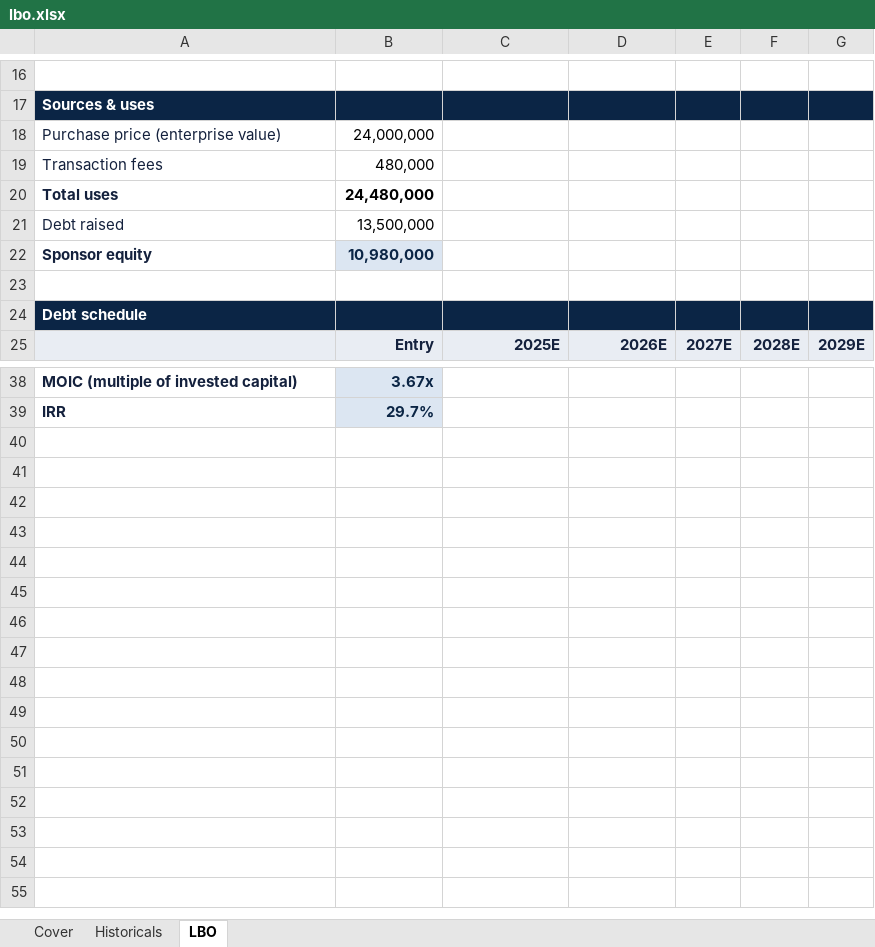
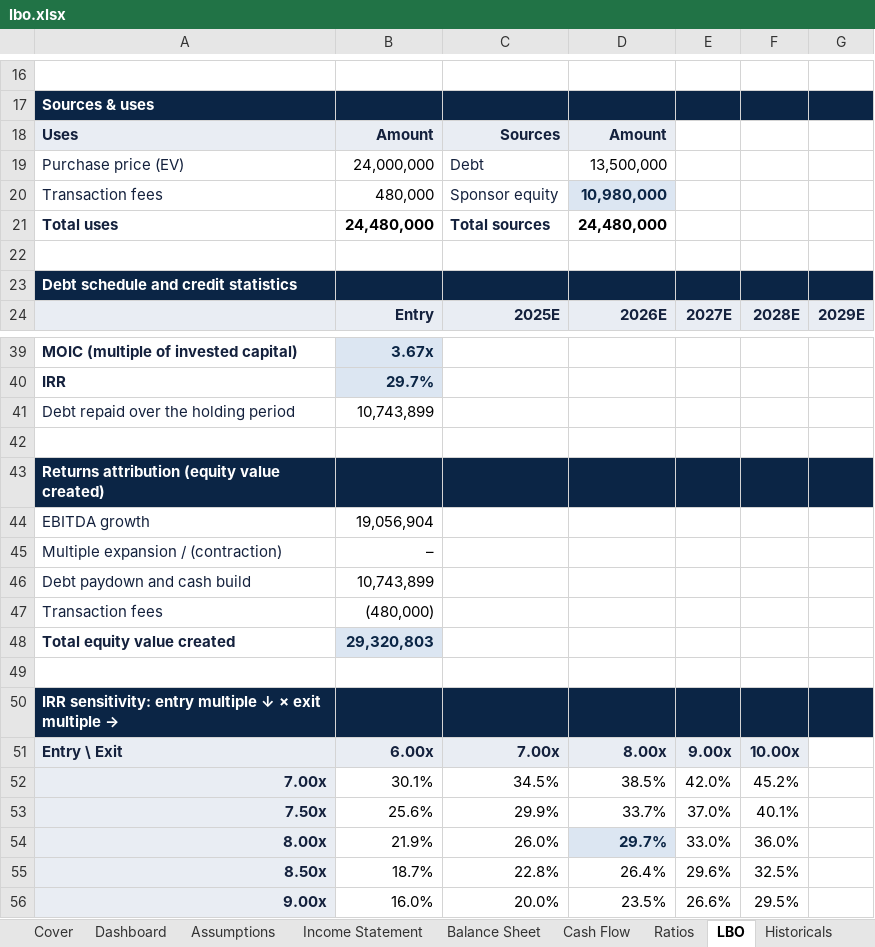
Before and after one commit to aaslam2026-stack/Financial-Analysis, an Excel workbook: samples/models/lbo.xlsx, sheet LBO, drawn as a sheet; only a part is shown, gaps mark what is left out; values as stored, in another font and other column widths than the file's, no borders; removed rows and columns are numbered as before the commit, all else as after; the diff covers the shown part only; the diff names each change by its address in the sheet, - before the commit and + after, or states it on an @@ line.

```diff
--- a/samples/models/lbo.xlsx (sheet LBO)
+++ b/samples/models/lbo.xlsx (sheet LBO)
+sheet tab: Dashboard
+sheet tab: Assumptions
+sheet tab: Income Statement
+sheet tab: Balance Sheet
+sheet tab: Cash Flow
+sheet tab: Ratios
@@ sheet tab order changed: Cover | Dashboard | Assumptions | Income Statement | Balance Sheet | Cash Flow | Ratios | LBO | Historicals @@
-row 18: Purchase price (enterprise value) | 24,000,000
+row 18: Uses | Amount | Sources | Amount
+row 19: Purchase price (EV) | 24,000,000 | Debt | 13,500,000
-C20: (empty)
+C20: Sponsor equity
-D20: (empty)
+D20: 10,980,000
-D20 fill: none
+D20 fill: #DCE6F2
-C21: (empty)
+C21: Total sources
-D21: (empty)
+D21: 24,480,000
-row 21: Debt raised | 13,500,000
-row 22: Sponsor equity | 10,980,000
-A23: Debt schedule
+A23: Debt schedule and credit statistics
+row 41: Debt repaid over the holding period | 10,743,899
+row 42: (empty)
+row 43: Returns attribution (equity value created)
+row 44: EBITDA growth | 19,056,904
+row 45: Multiple expansion / (contraction) | –
+row 46: Debt paydown and cash build | 10,743,899
+row 47: Transaction fees | (480,000)
+row 48: Total equity value created | 29,320,803
+row 49: (empty)
+row 50: IRR sensitivity: entry multiple ↓ × exit multiple →
+row 51: Entry \ Exit | 6.00x | 7.00x | 8.00x | 9.00x | 10.00x
+row 52: 7.00x | 30.1% | 34.5% | 38.5% | 42.0% | 45.2%
+row 53: 7.50x | 25.6% | 29.9% | 33.7% | 37.0% | 40.1%
+row 54: 8.00x | 21.9% | 26.0% | 29.7% | 33.0% | 36.0%
+row 55: 8.50x | 18.7% | 22.8% | 26.4% | 29.6% | 32.5%
+row 56: 9.00x | 16.0% | 20.0% | 23.5% | 26.6% | 29.5%
```
Also changed, not shown: 2 added rows, 2 edited cells and cell formats elsewhere in this sheet, sheet Cover, sheet Historicals, formulas that keep their value, charts or pictures, samples/models/break-even.xlsx, samples/models/dcf-valuation.xlsx, 15 other files.
